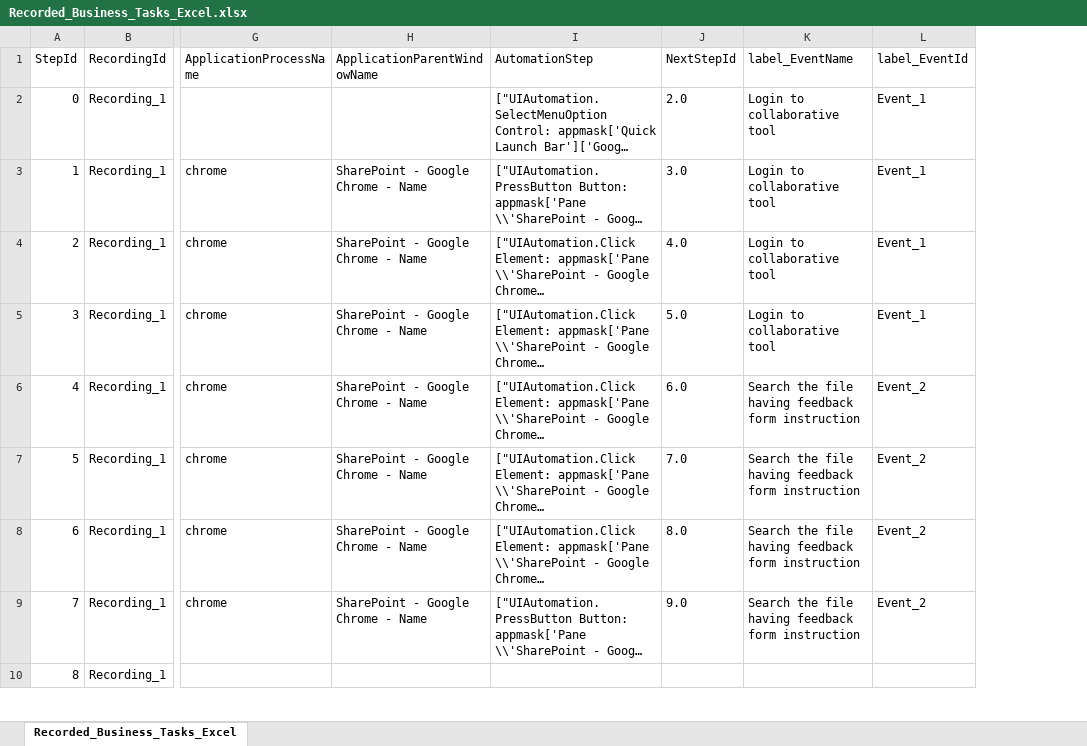
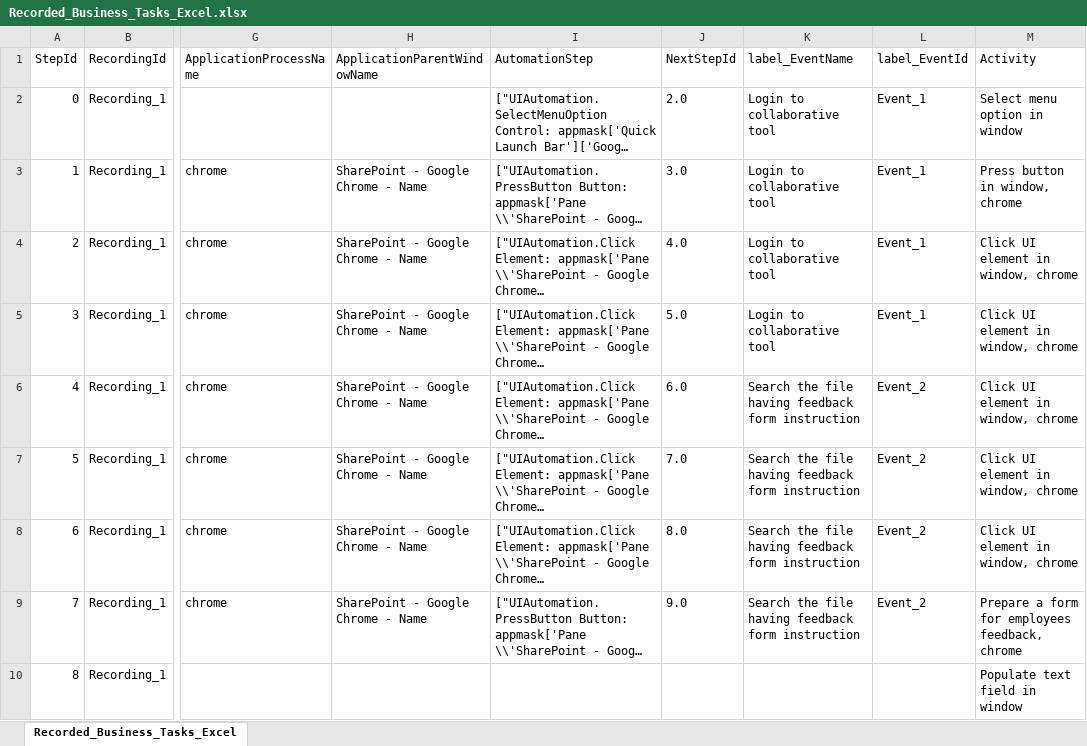
Before and after one commit to Andreasbirch/Process-mining-group-15, an Excel workbook: Recorded_Business_Tasks_Excel.xlsx, sheet Recorded_Business_Tasks_Excel, drawn as a sheet; only a part is shown, gaps mark what is left out; long unchanged cells end in …; values as stored, in another font and other column widths than the file's, no borders; the diff names each change by its address in the sheet, - before the commit and + after, or states it on an @@ line.

Commit message:
Added activity column

```diff
--- a/Recorded_Business_Tasks_Excel.xlsx (sheet Recorded_Business_Tasks_Excel)
+++ b/Recorded_Business_Tasks_Excel.xlsx (sheet Recorded_Business_Tasks_Excel)
+column M (Activity), rows 2-10: Select menu option in window | Press button in window, chrome | Click UI element in window, chrome | Click UI element in window, chrome | Click UI element in window, chrome | Click UI element in window, chrome | Click UI element in window, chrome | Prepare a form for employees feedback, chrome | Populate text field in window
```
